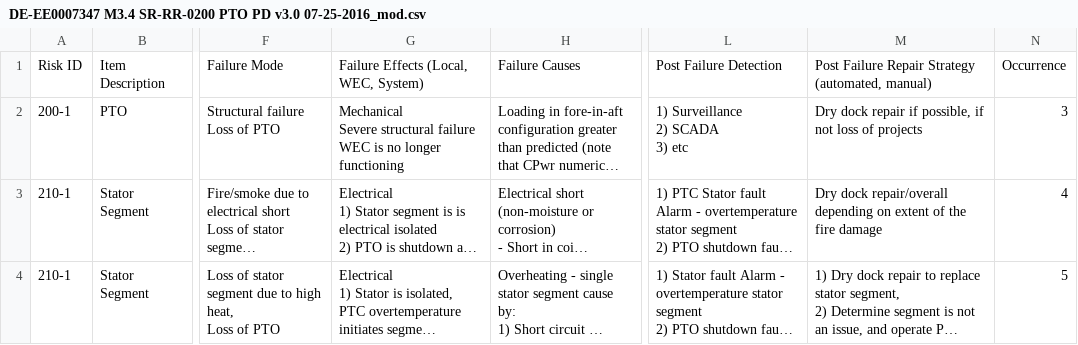
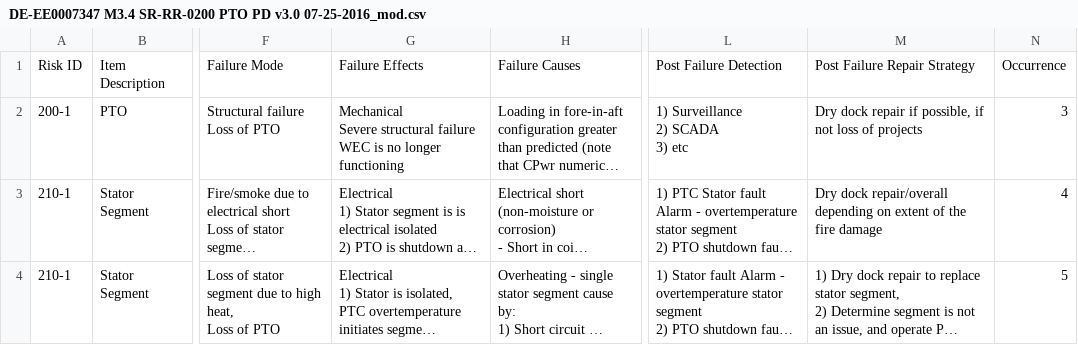
Before and after one commit to DoTorr/UCF, a CSV file: DE-EE0007347 M3.4 SR-RR-0200 PTO PD v3.0 07-25-2016_mod.csv, drawn as a sheet; only a part is shown, gaps mark what is left out; long unchanged cells end in …; the diff names each change by its address in the sheet, - before the commit and + after, or states it on an @@ line.

Commit message:
Update DE-EE0007347 M3.4 SR-RR-0200 PTO PD v3.0 07-25-2016_mod.csv

```diff
--- a/DE-EE0007347 M3.4 SR-RR-0200 PTO PD v3.0 07-25-2016_mod.csv
+++ b/DE-EE0007347 M3.4 SR-RR-0200 PTO PD v3.0 07-25-2016_mod.csv
-G1: Failure Effects (Local, WEC, System)
+G1: Failure Effects
-M1: Post Failure Repair Strategy (automated, manual)
+M1: Post Failure Repair Strategy
```
